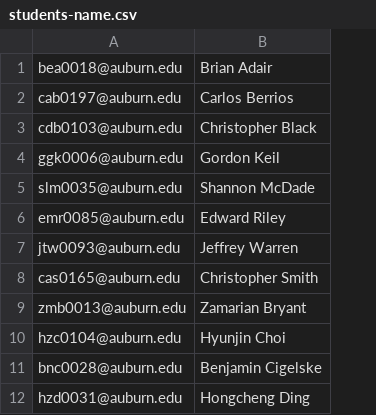
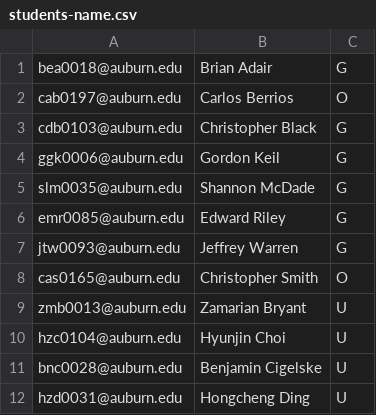
Before and after one commit to pbaljet/CPSC-4970, a CSV file: docs/term/2024-sum-b/students-name.csv, drawn as a sheet; only a part is shown; the diff names each change by its address in the sheet, - before the commit and + after, or states it on an @@ line.

```diff
--- a/docs/term/2024-sum-b/students-name.csv
+++ b/docs/term/2024-sum-b/students-name.csv
+column C, rows 1-12: G | O | G | G | G | G | G | O | U | U | U | U
```
Also changed, not shown: 3 other files.
